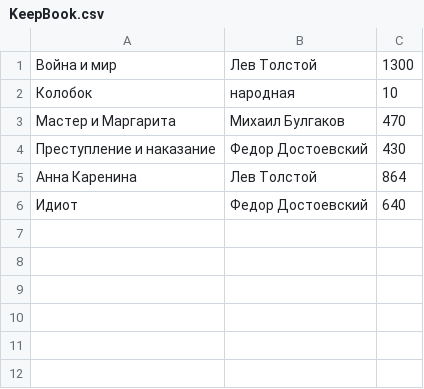
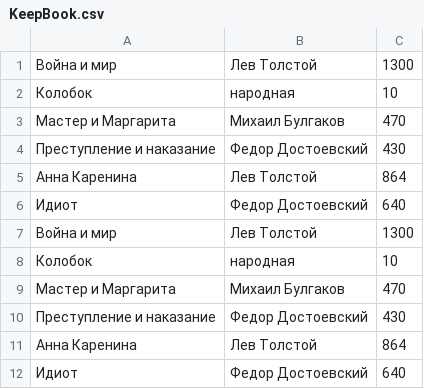
Before and after one commit to AlikMkrtchyan/SortingApp, a CSV file: src/main/resources/KeepBook.csv, drawn as a sheet; the diff names each change by its address in the sheet, - before the commit and + after, or states it on an @@ line.

Commit message:
data entry refactoring

```diff
--- a/src/main/resources/KeepBook.csv
+++ b/src/main/resources/KeepBook.csv
+row 7: Война и мир | Лев Толстой | 1300
+row 8: Колобок | народная | 10
+row 9: Мастер и Маргарита | Михаил Булгаков | 470
+row 10: Преступление и наказание | Федор Достоевский | 430
+row 11: Анна Каренина | Лев Толстой | 864
+row 12: Идиот | Федор Достоевский | 640
```
Also changed, not shown: 10 other files.
